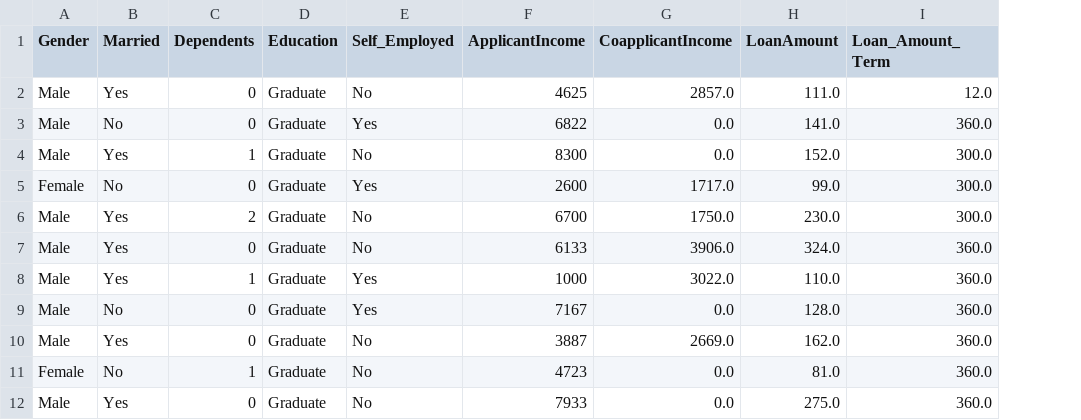
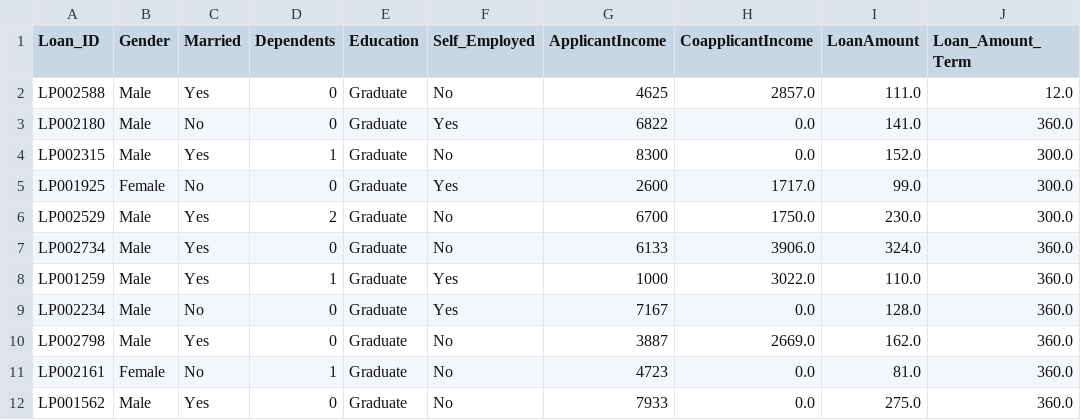
Before and after one commit to ayan-zz/loan_prediction, a CSV file: artifacts/test.csv, drawn as a sheet; only a part is shown; the diff names each change by its address in the sheet, - before the commit and + after, or states it on an @@ line.

```diff
--- a/artifacts/test.csv
+++ b/artifacts/test.csv
+column A (Loan_ID), rows 2-12: LP002588 | LP002180 | LP002315 | LP001925 | LP002529 | LP002734 | LP001259 | LP002234 | LP002798 | LP002161 | LP001562
```
Also changed, not shown: artifacts/train.csv, 10 other files.
